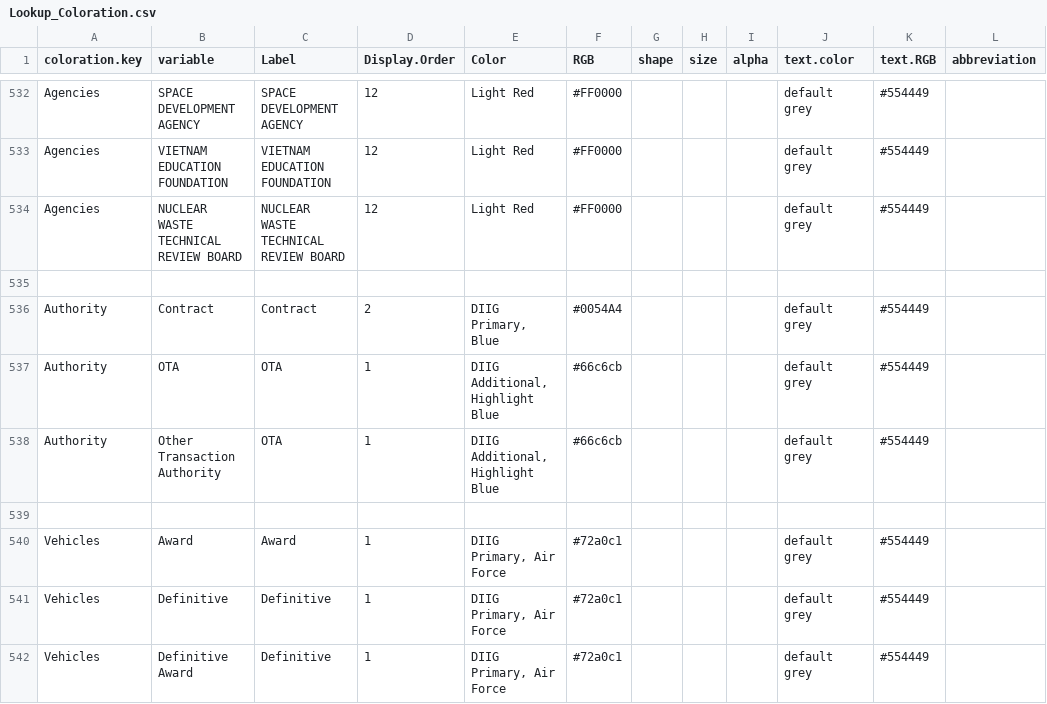
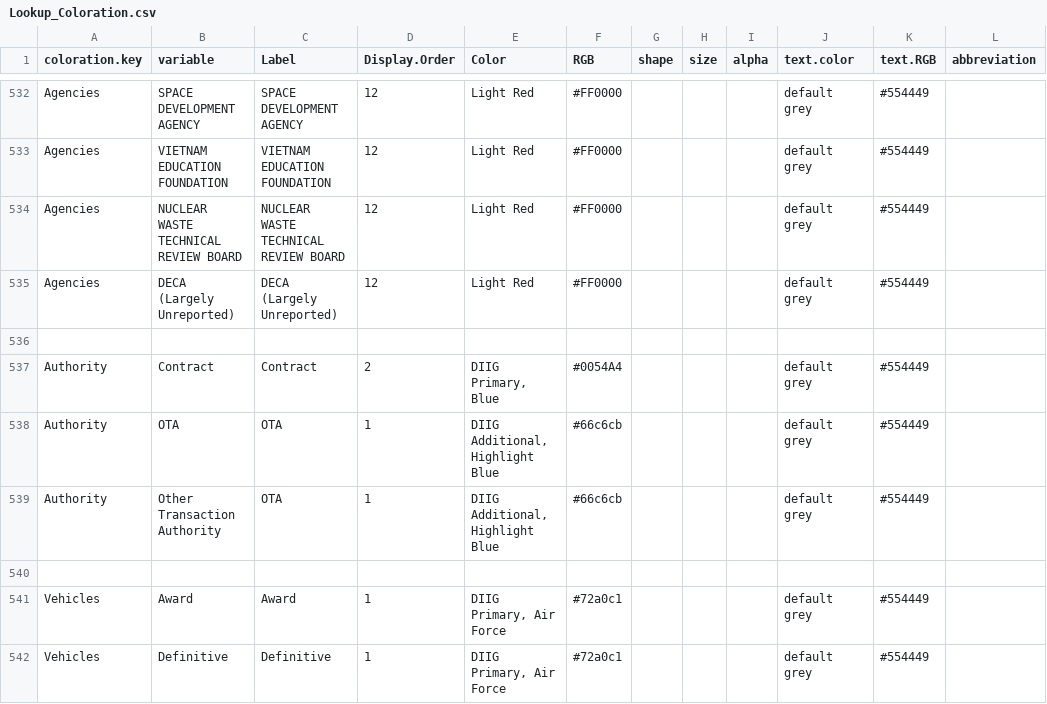
Before and after one commit to CSISdefense/Lookup-Tables, a CSV file: style/Lookup_Coloration.csv, drawn as a sheet; only a part is shown, gaps mark what is left out; the shorter side is filled out with more unchanged rows.

Commit message:
Adding DECA (largely unreported) as a customer.

```diff
--- a/style/Lookup_Coloration.csv
+++ b/style/Lookup_Coloration.csv
@@ -548,2 +548,3 @@ Agencies,VIETNAM EDUCATION FOUNDATION,VIETNAM EDUCATION FOUNDATION,12,Light Red,
 Agencies,NUCLEAR WASTE TECHNICAL REVIEW BOARD,NUCLEAR WASTE TECHNICAL REVIEW BOARD,12,Light Red,#FF0000,,,,default grey,#554449,
+Agencies,DECA (Largely Unreported),DECA (Largely Unreported),12,Light Red,#FF0000,,,,default grey,#554449,
 ,,,,,,,,,,,
```
